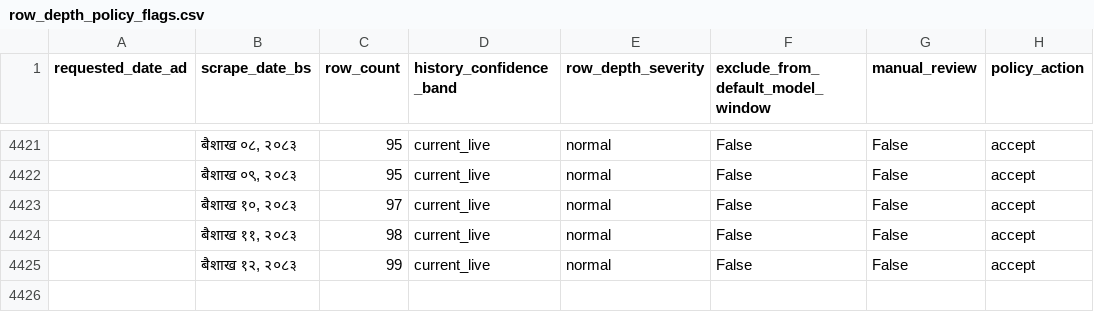
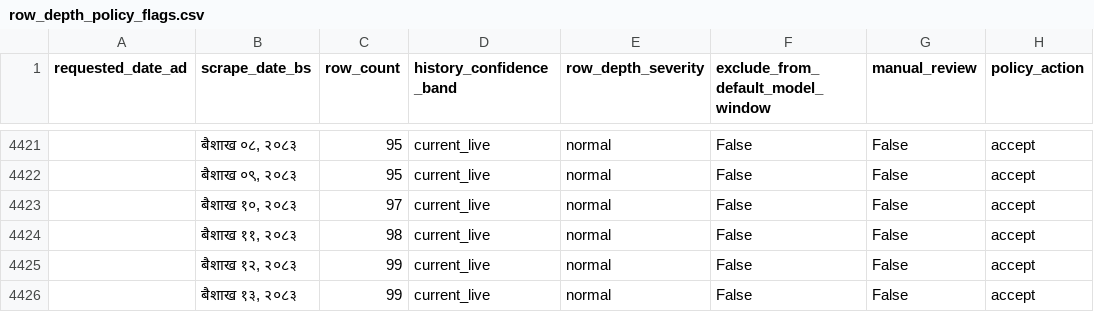
Before and after one commit to GaneshPokharel-tech/kalimati-saathi, a CSV file: data/processed/row_depth_policy_flags.csv, drawn as a sheet; only a part is shown, gaps mark what is left out; the diff names each change by its address in the sheet, - before the commit and + after, or states it on an @@ line.

```diff
--- a/data/processed/row_depth_policy_flags.csv
+++ b/data/processed/row_depth_policy_flags.csv
+row 4426:  | बैशाख १३, २०८३ | 99 | current_live | normal | False | False | accept
```
Also changed, not shown: data/processed/commodity_name_counts.csv, data/processed/kalimati_anomaly_report.csv, 7 other files.
